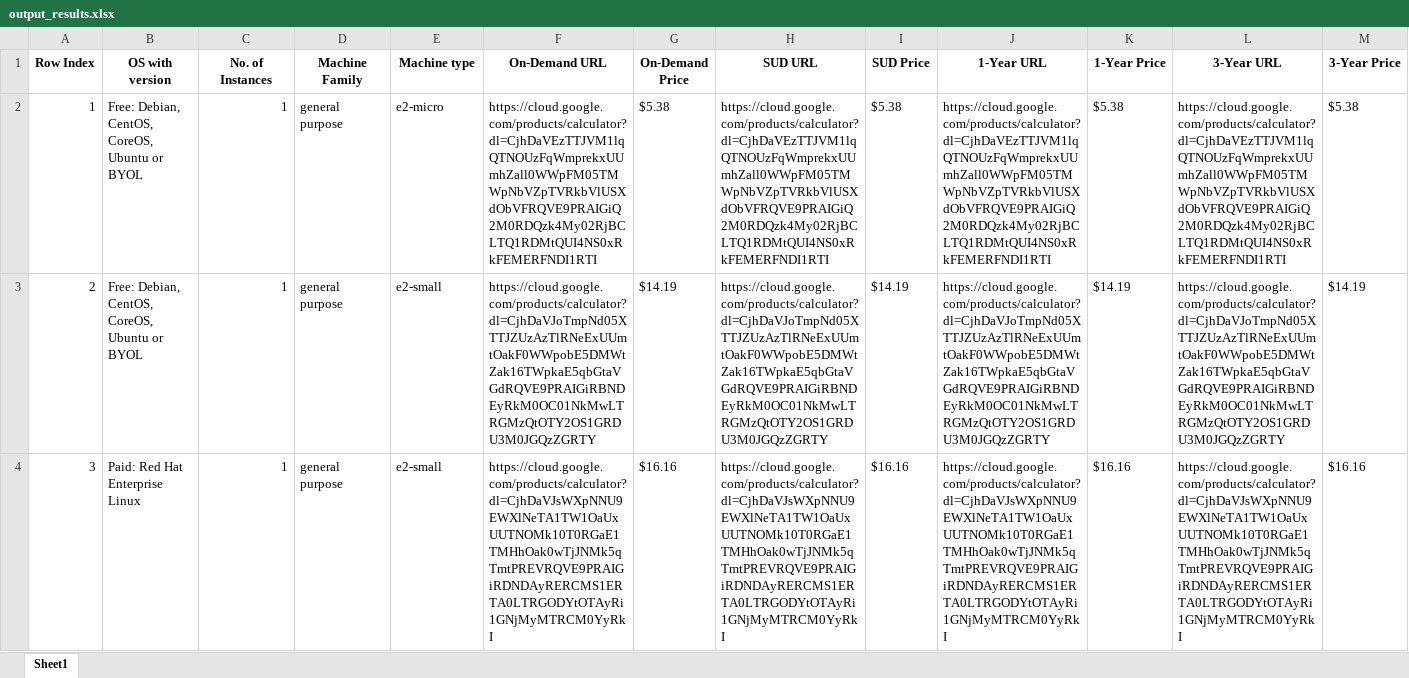
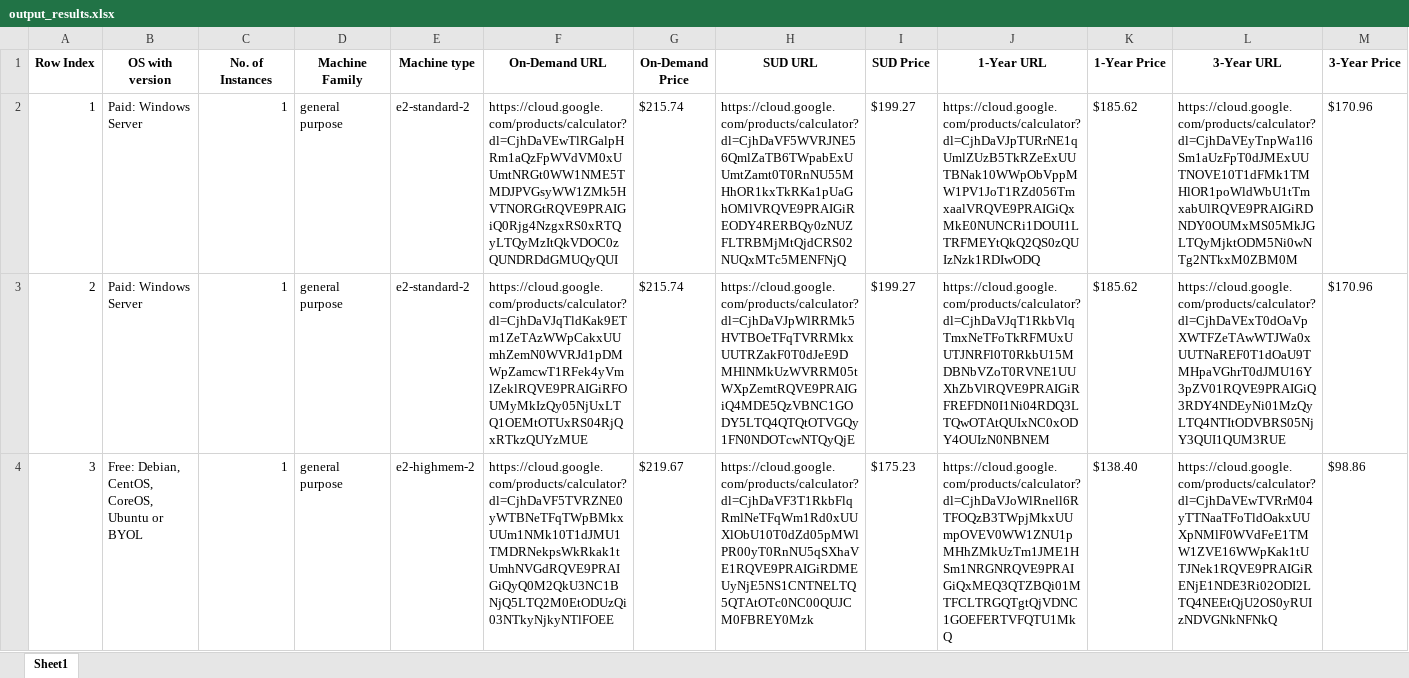
Before and after one commit to Srujan-rai/GCP_Calculator, an Excel workbook: output_results.xlsx, sheet Sheet1, drawn as a sheet; only a part is shown; values as stored, in another font and other column widths than the file's, no borders; the diff covers the shown part only; the diff names each change by its address in the sheet, - before the commit and + after, or states it on an @@ line.

```diff
--- a/output_results.xlsx (sheet Sheet1)
+++ b/output_results.xlsx (sheet Sheet1)
-B2:B3 (OS with version): Free: Debian, CentOS, CoreOS, Ubuntu or BYOL
+B2:B3 (OS with version): Paid: Windows Server
-E2 (Machine type): e2-micro
+E2 (Machine type): e2-standard-2
-F2 (On-Demand URL): https://cloud.google.com/products/calculator?dl=CjhDaVEzTTJVM1lqQTNOUzFqWmprekxUUmhZall0WWpFM05TMWpNbVZpTVRkbVlUSXdObVFRQVE9PRAIGiQ2M0RDQzk4My02RjBCLTQ1RDMtQUI4NS0xRkFEMERFNDI1RTI
+F2 (On-Demand URL): https://cloud.google.com/products/calculator?dl=CjhDaVEwTlRGalpHRm1aQzFpWVdVM0xUUmtNRGt0WW1NME5TMDJPVGsyWW1ZMk5HVTNORGtRQVE9PRAIGiQ0Rjg4NzgxRS0xRTQyLTQyMzItQkVDOC0zQUNDRDdGMUQyQUI
-G2 (On-Demand Price): $5.38
+G2 (On-Demand Price): $215.74
-H2 (SUD URL): https://cloud.google.com/products/calculator?dl=CjhDaVEzTTJVM1lqQTNOUzFqWmprekxUUmhZall0WWpFM05TMWpNbVZpTVRkbVlUSXdObVFRQVE9PRAIGiQ2M0RDQzk4My02RjBCLTQ1RDMtQUI4NS0xRkFEMERFNDI1RTI
+H2 (SUD URL): https://cloud.google.com/products/calculator?dl=CjhDaVF5WVRJNE56QmlZaTB6TWpabExUUmtZamt0T0RnNU55MHhOR1kxTkRKa1pUaGhOMlVRQVE9PRAIGiREODY4RERBQy0zNUZFLTRBMjMtQjdCRS02NUQxMTc5MENFNjQ
-I2 (SUD Price): $5.38
+I2 (SUD Price): $199.27
-J2 (1-Year URL): https://cloud.google.com/products/calculator?dl=CjhDaVEzTTJVM1lqQTNOUzFqWmprekxUUmhZall0WWpFM05TMWpNbVZpTVRkbVlUSXdObVFRQVE9PRAIGiQ2M0RDQzk4My02RjBCLTQ1RDMtQUI4NS0xRkFEMERFNDI1RTI
+J2 (1-Year URL): https://cloud.google.com/products/calculator?dl=CjhDaVJpTURrNE1qUmlZUzB5TkRZeExUUTBNak10WWpObVppMW1PV1JoT1RZd056TmxaalVRQVE9PRAIGiQxMkE0NUNCRi1DOUI1LTRFMEYtQkQ2QS0zQUIzNzk1RDIwODQ
-K2 (1-Year Price): $5.38
+K2 (1-Year Price): $185.62
-L2 (3-Year URL): https://cloud.google.com/products/calculator?dl=CjhDaVEzTTJVM1lqQTNOUzFqWmprekxUUmhZall0WWpFM05TMWpNbVZpTVRkbVlUSXdObVFRQVE9PRAIGiQ2M0RDQzk4My02RjBCLTQ1RDMtQUI4NS0xRkFEMERFNDI1RTI
+L2 (3-Year URL): https://cloud.google.com/products/calculator?dl=CjhDaVEyTnpWa1l6Sm1aUzFpT0dJMExUUTNOVE10T1dFMk1TMHlOR1poWldWbU1tTmxabUlRQVE9PRAIGiRDNDY0OUMxMS05MkJGLTQyMjktODM5Ni0wNTg2NTkxM0ZBM0M
-M2 (3-Year Price): $5.38
+M2 (3-Year Price): $170.96
-E3 (Machine type): e2-small
+E3 (Machine type): e2-standard-2
-F3 (On-Demand URL): https://cloud.google.com/products/calculator?dl=CjhDaVJoTmpNd05XTTJZUzAzTlRNeExUUmtOakF0WWpobE5DMWtZak16TWpkaE5qbGtaVGdRQVE9PRAIGiRBNDEyRkM0OC01NkMwLTRGMzQtOTY2OS1GRDU3M0JGQzZGRTY
+F3 (On-Demand URL): https://cloud.google.com/products/calculator?dl=CjhDaVJqTldKak9ETm1ZeTAzWWpCakxUUmhZemN0WVRJd1pDMWpZamcwT1RFek4yVmlZeklRQVE9PRAIGiRFOUMyMkIzQy05NjUxLTQ1OEMtOTUxRS04RjQxRTkzQUYzMUE
-G3 (On-Demand Price): $14.19
+G3 (On-Demand Price): $215.74
-H3 (SUD URL): https://cloud.google.com/products/calculator?dl=CjhDaVJoTmpNd05XTTJZUzAzTlRNeExUUmtOakF0WWpobE5DMWtZak16TWpkaE5qbGtaVGdRQVE9PRAIGiRBNDEyRkM0OC01NkMwLTRGMzQtOTY2OS1GRDU3M0JGQzZGRTY
+H3 (SUD URL): https://cloud.google.com/products/calculator?dl=CjhDaVJpWlRRMk5HVTBOeTFqTVRRMkxUUTRZakF0T0dJeE9DMHlNMkUzWVRRM05tWXpZemtRQVE9PRAIGiQ4MDE5QzVBNC1GODY5LTQ4QTQtOTVGQy1FN0NDOTcwNTQyQjE
-I3 (SUD Price): $14.19
+I3 (SUD Price): $199.27
-J3 (1-Year URL): https://cloud.google.com/products/calculator?dl=CjhDaVJoTmpNd05XTTJZUzAzTlRNeExUUmtOakF0WWpobE5DMWtZak16TWpkaE5qbGtaVGdRQVE9PRAIGiRBNDEyRkM0OC01NkMwLTRGMzQtOTY2OS1GRDU3M0JGQzZGRTY
+J3 (1-Year URL): https://cloud.google.com/products/calculator?dl=CjhDaVJqT1RkbVlqTmxNeTFoTkRFMUxUUTJNRFl0T0RkbU15MDBNbVZoT0RVNE1UUXhZbVlRQVE9PRAIGiRFREFDN0I1Ni04RDQ3LTQwOTAtQUIxNC0xODY4OUIzN0NBNEM
-K3 (1-Year Price): $14.19
+K3 (1-Year Price): $185.62
-L3 (3-Year URL): https://cloud.google.com/products/calculator?dl=CjhDaVJoTmpNd05XTTJZUzAzTlRNeExUUmtOakF0WWpobE5DMWtZak16TWpkaE5qbGtaVGdRQVE9PRAIGiRBNDEyRkM0OC01NkMwLTRGMzQtOTY2OS1GRDU3M0JGQzZGRTY
+L3 (3-Year URL): https://cloud.google.com/products/calculator?dl=CjhDaVExT0dOaVpXWTFZeTAwWTJWa0xUUTNaREF0T1dOaU9TMHpaVGhrT0dJMU16Y3pZV01RQVE9PRAIGiQ3RDY4NDEyNi01MzQyLTQ4NTItODVBRS05NjY3QUI1QUM3RUE
-M3 (3-Year Price): $14.19
+M3 (3-Year Price): $170.96
-B4 (OS with version): Paid: Red Hat Enterprise Linux
+B4 (OS with version): Free: Debian, CentOS, CoreOS, Ubuntu or BYOL
-E4 (Machine type): e2-small
+E4 (Machine type): e2-highmem-2
-F4 (On-Demand URL): https://cloud.google.com/products/calculator?dl=CjhDaVJsWXpNNU9EWXlNeTA1TW1OaUxUUTNOMk10T0RGaE1TMHhOak0wTjJNMk5qTmtPREVRQVE9PRAIGiRDNDAyRERCMS1ERTA0LTRGODYtOTAyRi1GNjMyMTRCM0YyRkI
+F4 (On-Demand URL): https://cloud.google.com/products/calculator?dl=CjhDaVF5TVRZNE0yWTBNeTFqTWpBMkxUUm1NMk10T1dJMU1TMDRNekpsWkRkak1tUmhNVGdRQVE9PRAIGiQyQ0M2QkU3NC1BNjQ5LTQ2M0EtODUzQi03NTkyNjkyNTlFOEE
-G4 (On-Demand Price): $16.16
+G4 (On-Demand Price): $219.67
-H4 (SUD URL): https://cloud.google.com/products/calculator?dl=CjhDaVJsWXpNNU9EWXlNeTA1TW1OaUxUUTNOMk10T0RGaE1TMHhOak0wTjJNMk5qTmtPREVRQVE9PRAIGiRDNDAyRERCMS1ERTA0LTRGODYtOTAyRi1GNjMyMTRCM0YyRkI
+H4 (SUD URL): https://cloud.google.com/products/calculator?dl=CjhDaVF3T1RkbFlqRmlNeTFqWm1Rd0xUUXlObU10T0dZd05pMWlPR00yT0RnNU5qSXhaVE1RQVE9PRAIGiRDMEUyNjE5NS1CNTNELTQ5QTAtOTc0NC00QUJCM0FBREY0Mzk
-I4 (SUD Price): $16.16
+I4 (SUD Price): $175.23
-J4 (1-Year URL): https://cloud.google.com/products/calculator?dl=CjhDaVJsWXpNNU9EWXlNeTA1TW1OaUxUUTNOMk10T0RGaE1TMHhOak0wTjJNMk5qTmtPREVRQVE9PRAIGiRDNDAyRERCMS1ERTA0LTRGODYtOTAyRi1GNjMyMTRCM0YyRkI
+J4 (1-Year URL): https://cloud.google.com/products/calculator?dl=CjhDaVJoWlRnell6RTFOQzB3TWpjMkxUUmpOVEV0WW1ZNU1pMHhZMkUzTm1JME1HSm1NRGNRQVE9PRAIGiQxMEQ3QTZBQi01MTFCLTRGQTgtQjVDNC1GOEFERTVFQTU1MkQ
-K4 (1-Year Price): $16.16
+K4 (1-Year Price): $138.40
-L4 (3-Year URL): https://cloud.google.com/products/calculator?dl=CjhDaVJsWXpNNU9EWXlNeTA1TW1OaUxUUTNOMk10T0RGaE1TMHhOak0wTjJNMk5qTmtPREVRQVE9PRAIGiRDNDAyRERCMS1ERTA0LTRGODYtOTAyRi1GNjMyMTRCM0YyRkI
+L4 (3-Year URL): https://cloud.google.com/products/calculator?dl=CjhDaVEwTVRrM04yTTNaaTFoTldOakxUUXpNMlF0WVdFeE1TMW1ZVE16WWpKak1tUTJNek1RQVE9PRAIGiRENjE1NDE3Ri02ODI2LTQ4NEEtQjU2OS0yRUIzNDVGNkNFNkQ
-M4 (3-Year Price): $16.16
+M4 (3-Year Price): $98.86
```
Also changed, not shown: 7 added rows elsewhere in this sheet, 4 other files.
